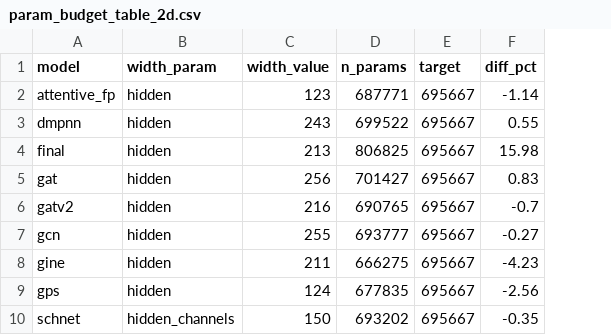
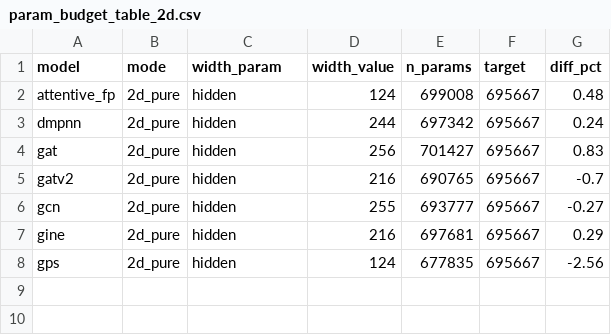
Before and after one commit to IrinaKarpushkina/ASPEN, a CSV file: results/param_budget_table_2d.csv, drawn as a sheet; removed rows and columns are numbered as before the commit, all else as after; the diff names each change by its address in the sheet, - before the commit and + after, or states it on an @@ line.

```diff
--- a/results/param_budget_table_2d.csv
+++ b/results/param_budget_table_2d.csv
+column B (mode), rows 2-8: all 2d_pure
-D2 (width_value): 123
+D2 (width_value): 124
-E2 (n_params): 687771
+E2 (n_params): 699008
-G2 (diff_pct): -1.14
+G2 (diff_pct): 0.48
-D3 (width_value): 243
+D3 (width_value): 244
-E3 (n_params): 699522
+E3 (n_params): 697342
-G3 (diff_pct): 0.55
+G3 (diff_pct): 0.24
-row 4: final | hidden | 213 | 806825 | 695667 | 15.98
-D7 (width_value): 211
+D7 (width_value): 216
-E7 (n_params): 666275
+E7 (n_params): 697681
-G7 (diff_pct): -4.23
+G7 (diff_pct): 0.29
-row 10: schnet | hidden_channels | 150 | 693202 | 695667 | -0.35
```
Also changed, not shown: 22 other files.
